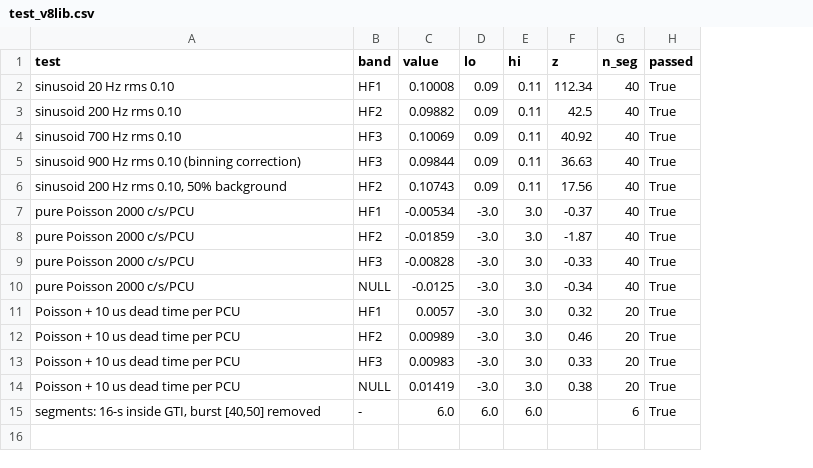
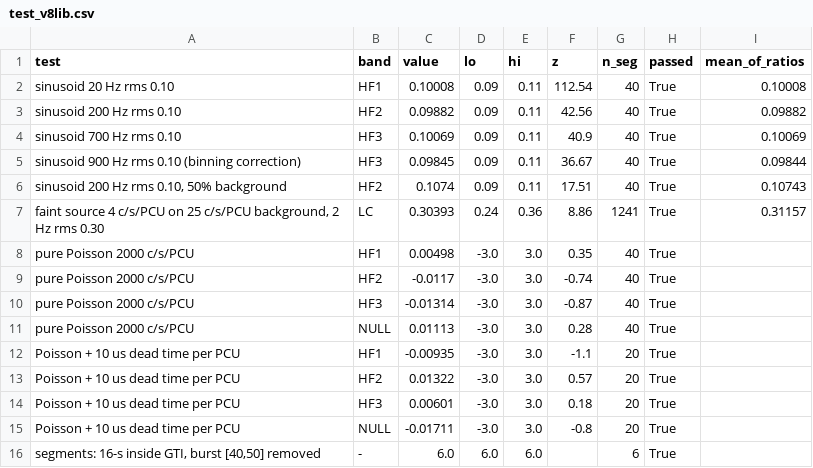
Before and after one commit to Chipwwwwww/XRB-pilot, a CSV file: logs/v8c/test_v8lib.csv, drawn as a sheet; addresses are those after the commit; the diff names each change by its address in the sheet, - before the commit and + after, or states it on an @@ line.

```diff
--- a/logs/v8c/test_v8lib.csv
+++ b/logs/v8c/test_v8lib.csv
+column I (mean_of_ratios), rows 2-6: 0.10008 | 0.09882 | 0.10069 | 0.09844 | 0.10743
-F2 (z): 112.34
+F2 (z): 112.54
-F3 (z): 42.5
+F3 (z): 42.56
-F4 (z): 40.92
+F4 (z): 40.9
-C5 (value): 0.09844
+C5 (value): 0.09845
-F5 (z): 36.63
+F5 (z): 36.67
-C6 (value): 0.10743
+C6 (value): 0.1074
-F6 (z): 17.56
+F6 (z): 17.51
+row 7: faint source 4 c/s/PCU on 25 c/s/PCU background, 2 Hz rms 0.30 | LC | 0.30393 | 0.24 | 0.36 | 8.86 | 1241 | True | 0.31157
-C8 (value): -0.00534
+C8 (value): 0.00498
-F8 (z): -0.37
+F8 (z): 0.35
-C9 (value): -0.01859
+C9 (value): -0.0117
-F9 (z): -1.87
+F9 (z): -0.74
-C10 (value): -0.00828
+C10 (value): -0.01314
-F10 (z): -0.33
+F10 (z): -0.87
-C11 (value): -0.0125
+C11 (value): 0.01113
-F11 (z): -0.34
+F11 (z): 0.28
-C12 (value): 0.0057
+C12 (value): -0.00935
-F12 (z): 0.32
+F12 (z): -1.1
-C13 (value): 0.00989
+C13 (value): 0.01322
-F13 (z): 0.46
+F13 (z): 0.57
-C14 (value): 0.00983
+C14 (value): 0.00601
-F14 (z): 0.33
+F14 (z): 0.18
-C15 (value): 0.01419
+C15 (value): -0.01711
-F15 (z): 0.38
+F15 (z): -0.8
```
Also changed, not shown: 34 other files.
